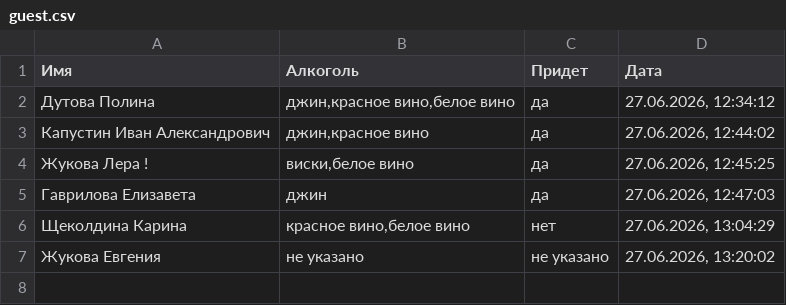
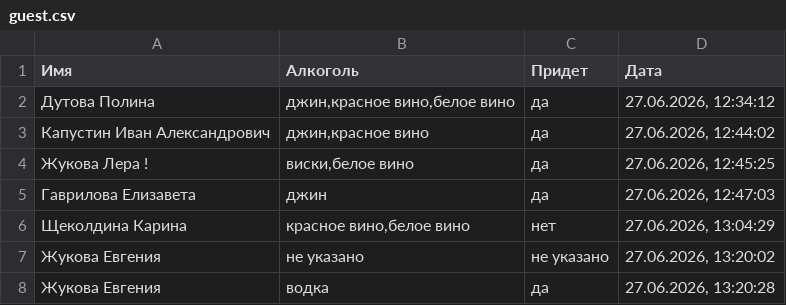
Before and after one commit to aasemikov/form-result-dimnad, a CSV file: guest.csv, drawn as a sheet; the diff names each change by its address in the sheet, - before the commit and + after, or states it on an @@ line.

Commit message:
Добавлен гость: Жукова Евгения

```diff
--- a/guest.csv
+++ b/guest.csv
+row 8: Жукова Евгения | водка | да | 27.06.2026, 13:20:28
```
